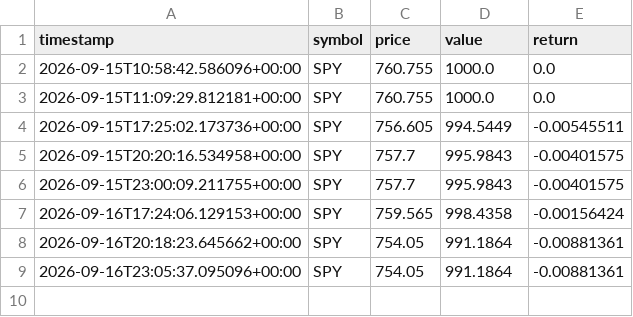
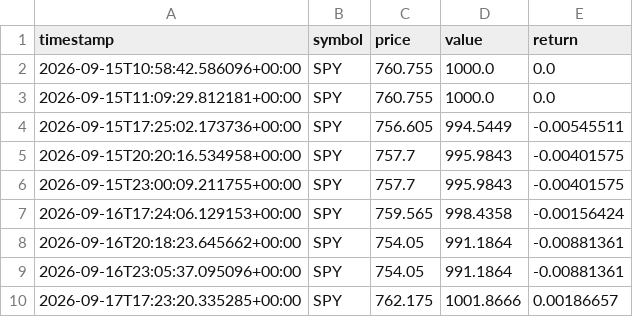
Before and after one commit to GaryPalfreman/Autonomous-Paper-Trading-Bot, a CSV file: data/benchmark_history.csv, drawn as a sheet.

```diff
--- a/data/benchmark_history.csv
+++ b/data/benchmark_history.csv
@@ -9 +9,2 @@ timestamp,symbol,price,value,return
 2026-09-16T23:05:37.095096+00:00,SPY,754.05,991.1864,-0.00881361
+2026-09-17T17:23:20.335285+00:00,SPY,762.175,1001.8666,0.00186657
```
Also changed, not shown: data/decisions.csv, data/equity_history.csv, 5 other files.
